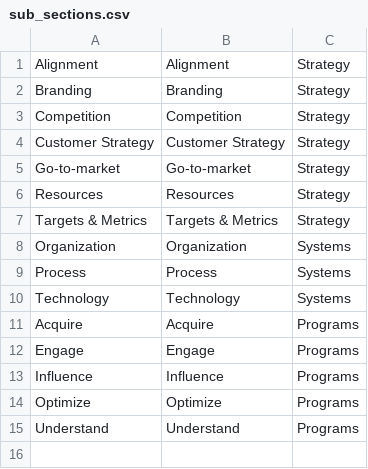
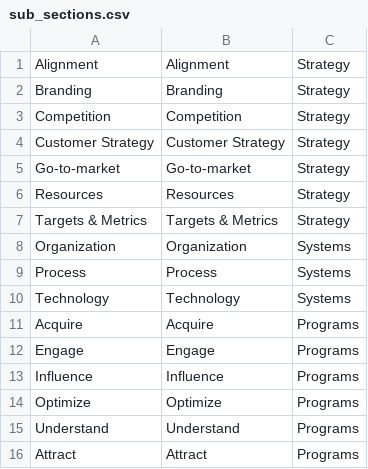
Before and after one commit to jcstone3/revenuearchitects, a CSV file: db/sub_sections.csv, drawn as a sheet.

```diff
--- a/db/sub_sections.csv
+++ b/db/sub_sections.csv
@@ -15 +15,2 @@ Optimize,Optimize,Programs
 Understand,Understand,Programs
+Attract,Attract,Programs
```
Also changed, not shown: db/questions.csv, 20 other files.
